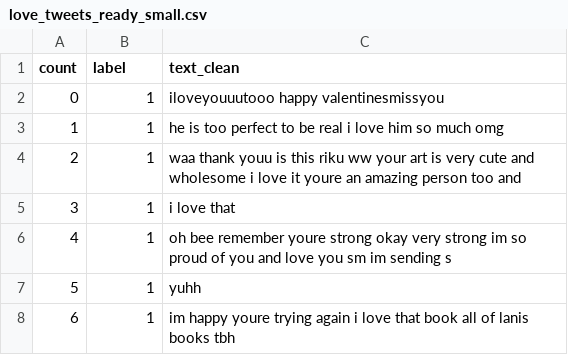
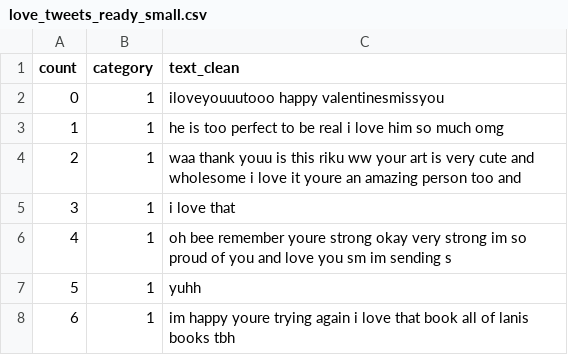
Before and after one commit to kboroz/SentimentTest, a CSV file: love_tweets_ready_small.csv, drawn as a sheet; only a part is shown.

Commit message:
Update love_tweets_ready_small.csv

```diff
--- a/love_tweets_ready_small.csv
+++ b/love_tweets_ready_small.csv
@@ -1,2 +1,2 @@
-count,label,text_clean
+count,category,text_clean
 0,1,iloveyouuutooo happy valentinesmissyou
```
